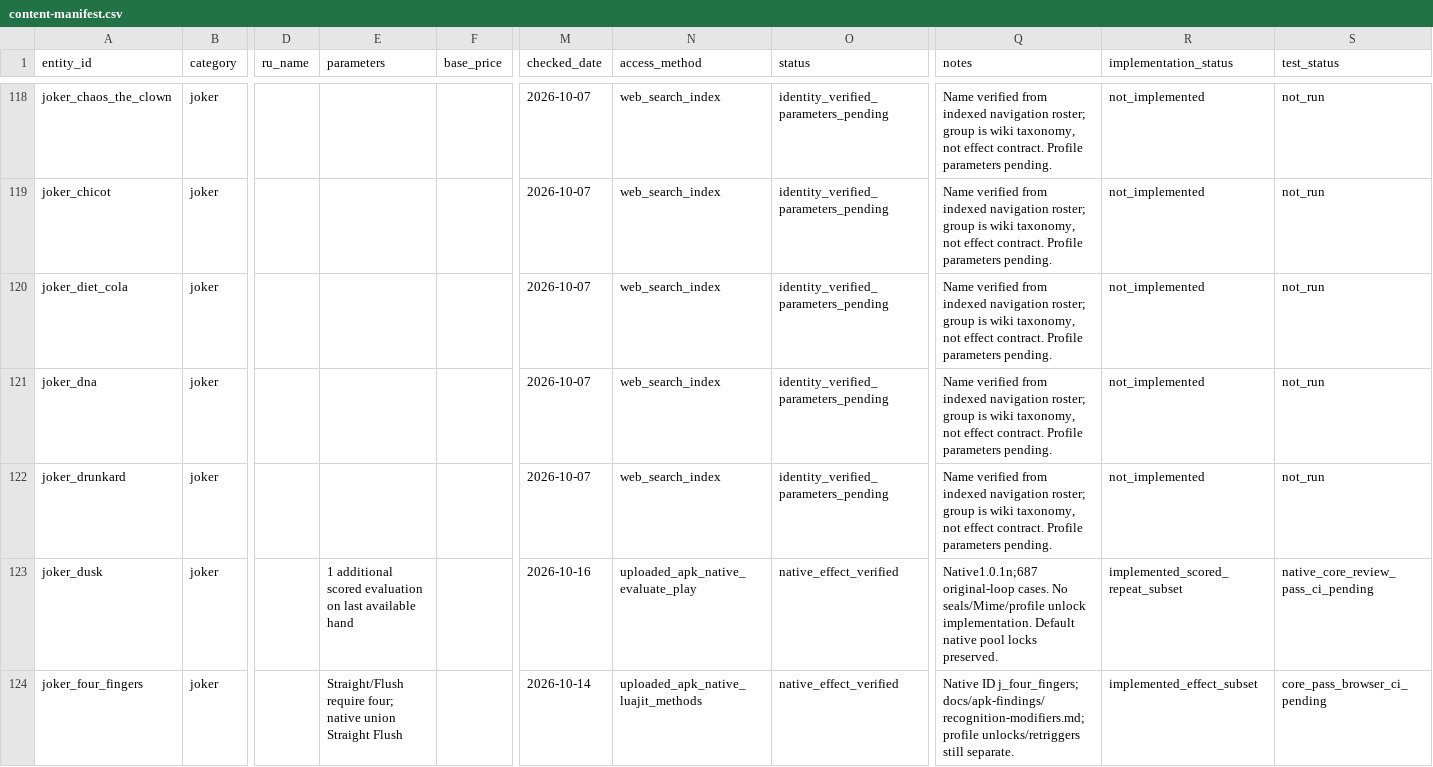
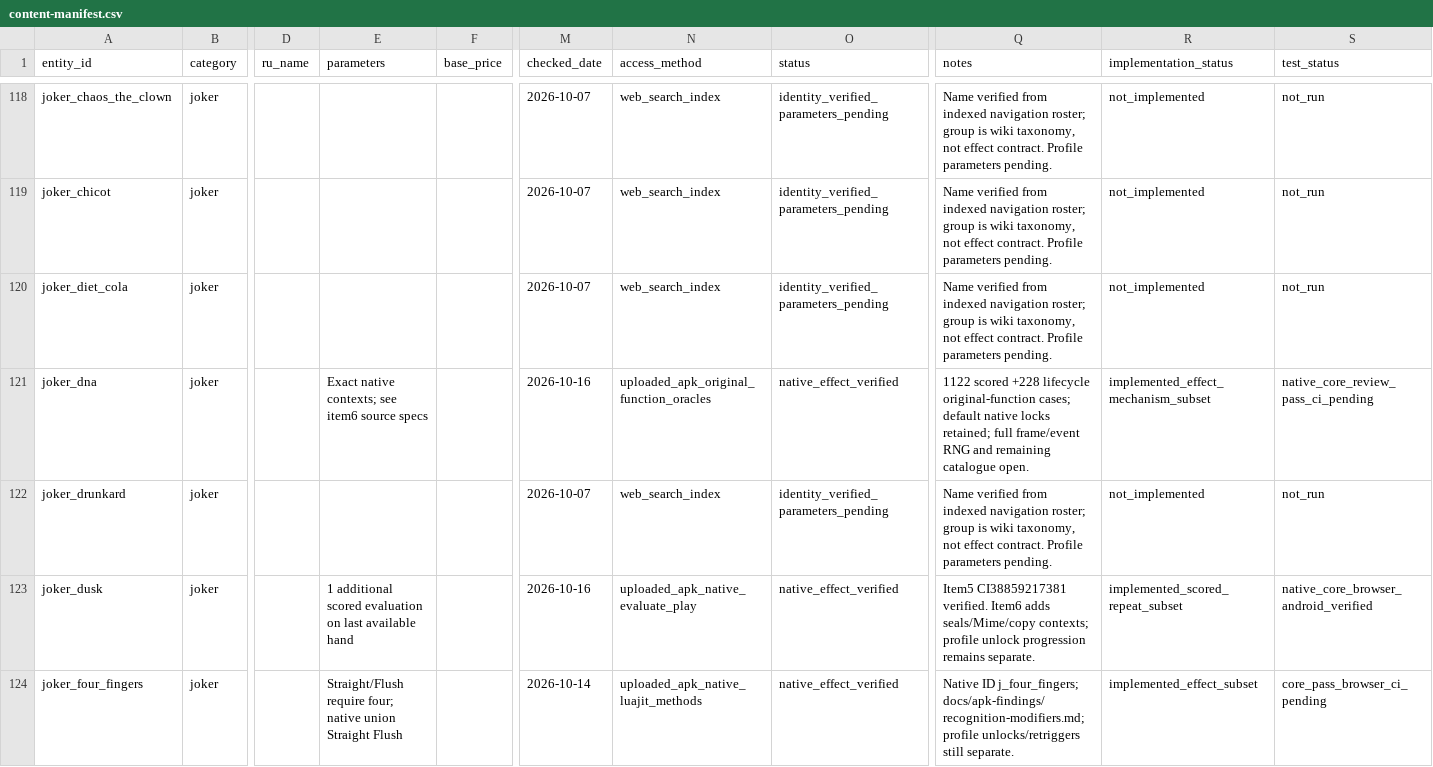
Before and after one commit to kotlyakov/Perriot-android, a CSV file: docs/content-manifest.csv, drawn as a sheet; only a part is shown, gaps mark what is left out; the diff covers the shown part only; the diff names each change by its address in the sheet, - before the commit and + after, or states it on an @@ line.

Commit message:
feat: implement card seals, editions, context copying and lifecycle replay

```diff
--- a/docs/content-manifest.csv
+++ b/docs/content-manifest.csv
-E121 (parameters): (empty)
+E121 (parameters): Exact native contexts; see item6 source specs
-M121 (checked_date): 2026-10-07
+M121 (checked_date): 2026-10-16
-N121 (access_method): web_search_index
+N121 (access_method): uploaded_apk_original_function_oracles
-O121 (status): identity_verified_parameters_pending
+O121 (status): native_effect_verified
-Q121 (notes): Name verified from indexed navigation roster; group is wiki taxonomy, not effect contract. Profile parameters pending.
+Q121 (notes): 1122 scored +228 lifecycle original-function cases; default native locks retained; full frame/event RNG and remaining catalogue open.
-R121 (implementation_status): not_implemented
+R121 (implementation_status): implemented_effect_mechanism_subset
-S121 (test_status): not_run
+S121 (test_status): native_core_review_pass_ci_pending
-Q123 (notes): Native1.0.1n;687 original-loop cases. No seals/Mime/profile unlock implementation. Default native pool locks preserved.
+Q123 (notes): Item5 CI38859217381 verified. Item6 adds seals/Mime/copy contexts; profile unlock progression remains separate.
-S123 (test_status): native_core_review_pass_ci_pending
+S123 (test_status): native_core_browser_android_verified
```
Also changed, not shown: 5 added rows and 97 edited cells elsewhere in this file, docs/parity-matrix.csv, 53 other files.
